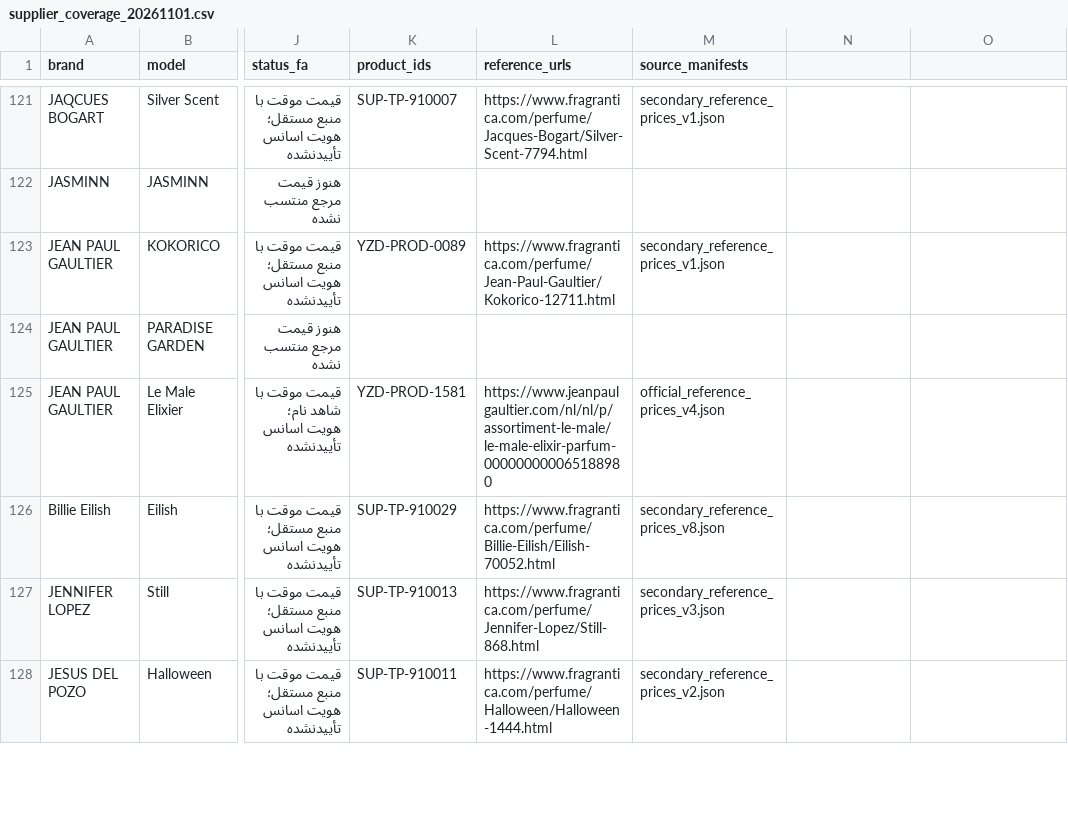
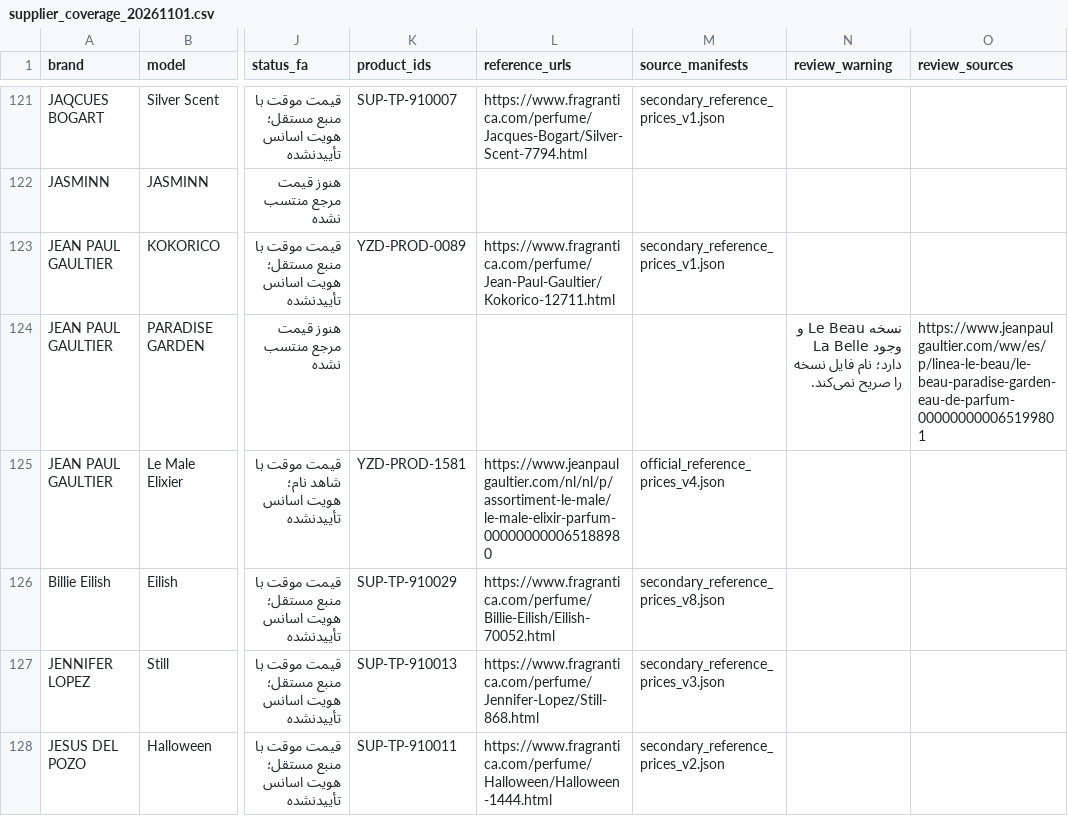
Before and after one commit to Saeedsoli/YZDPRFM, a CSV file: reports/supplier_coverage_20261101.csv, drawn as a sheet; only a part is shown, gaps mark what is left out; the diff covers the shown part only; the diff names each change by its address in the sheet, - before the commit and + after, or states it on an @@ line.

Commit message:
Flag eight supplier identity ambiguities in coverage audit

```diff
--- a/reports/supplier_coverage_20261101.csv
+++ b/reports/supplier_coverage_20261101.csv
-N1: (empty)
+N1: review_warning
-O1: (empty)
+O1: review_sources
-N124 (review_warning): (empty)
+N124 (review_warning): نسخه Le Beau و La Belle وجود دارد؛ نام فایل نسخه را صریح نمی‌کند.
-O124 (review_sources): (empty)
+O124 (review_sources): https://www.jeanpaulgaultier.com/ww/es/p/linea-le-beau/le-beau-paradise-garden-eau-de-parfum-000000000065199801
```
Also changed, not shown: 14 edited cells elsewhere in this file, 5 other files.
